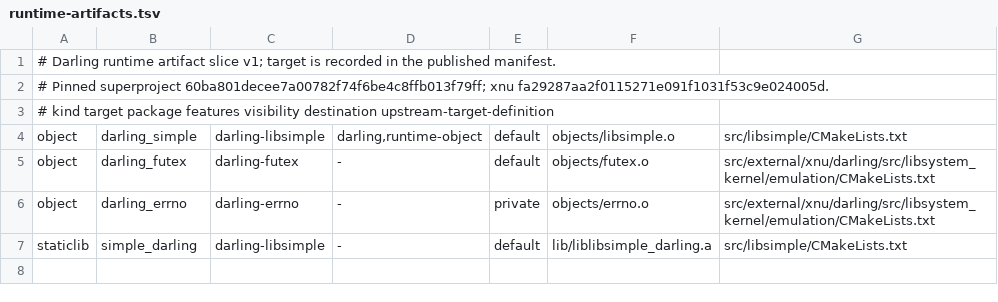
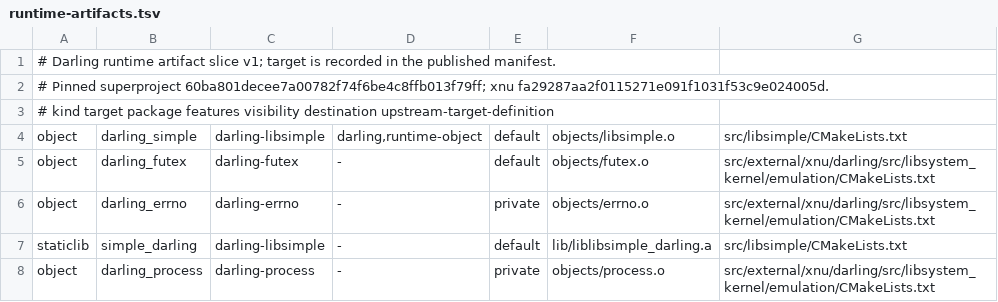
Before and after one commit to countradooku/dearust, a TSV file: xtask/runtime-artifacts.tsv, drawn as a sheet.

```diff
--- a/xtask/runtime-artifacts.tsv
+++ b/xtask/runtime-artifacts.tsv
@@ -7 +7,2 @@ object	darling_errno	darling-errno	-	private	objects/errno.o	src/external/xnu/da
 staticlib	simple_darling	darling-libsimple	-	default	lib/liblibsimple_darling.a	src/libsimple/CMakeLists.txt
+object	darling_process	darling-process	-	private	objects/process.o	src/external/xnu/darling/src/libsystem_kernel/emulation/CMakeLists.txt
```
Also changed, not shown: 9 other files.
